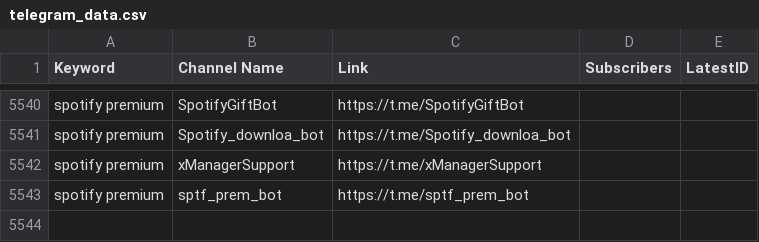
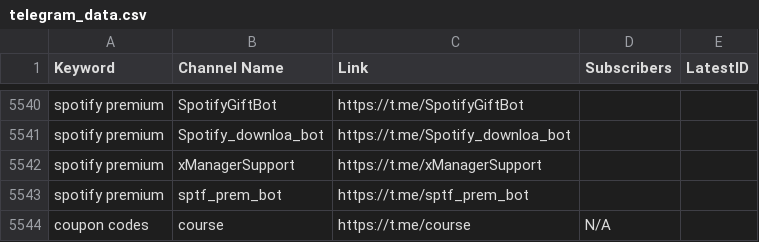
Before and after one commit to MoFlow00/Signal-X, a CSV file: telegram_data.csv, drawn as a sheet; only a part is shown, gaps mark what is left out; the diff names each change by its address in the sheet, - before the commit and + after, or states it on an @@ line.

```diff
--- a/telegram_data.csv
+++ b/telegram_data.csv
+row 5544: coupon codes | course | https://t.me/course | N/A
```
Also changed, not shown: 1 other file.
